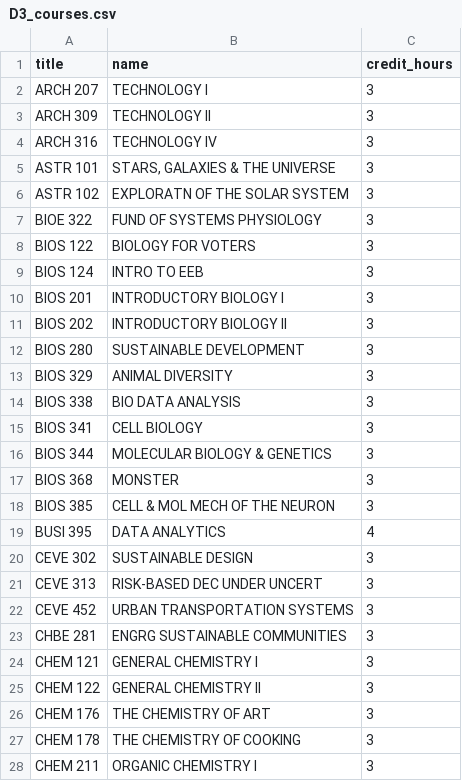
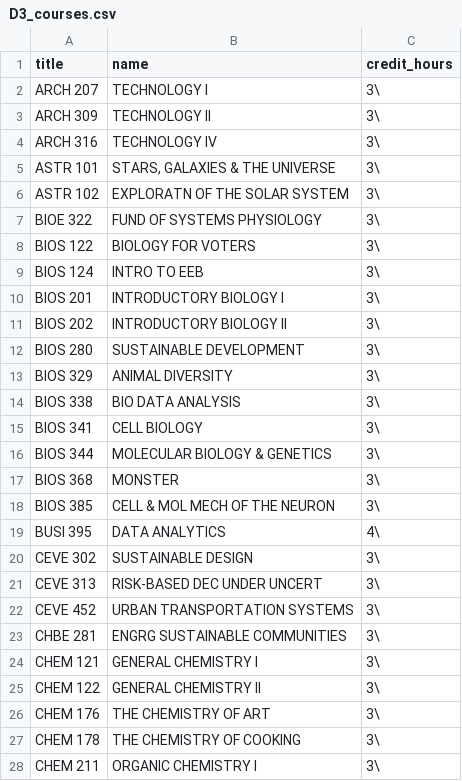
Before and after one commit to april2546/HackRice2024, a CSV file: csv_files/D3_courses.csv, drawn as a sheet; only a part is shown; the diff covers the shown part only.

Commit message:
Update D3_courses.csv

```diff
--- a/csv_files/D3_courses.csv
+++ b/csv_files/D3_courses.csv
@@ -1,28 +1,28 @@
 "title","name","credit_hours"
-"ARCH 207","TECHNOLOGY I","3"
-"ARCH 309","TECHNOLOGY II","3"
-"ARCH 316","TECHNOLOGY IV","3"
-"ASTR 101","STARS, GALAXIES & THE UNIVERSE","3"
-"ASTR 102","EXPLORATN OF THE SOLAR SYSTEM","3"
-"BIOE 322","FUND OF SYSTEMS PHYSIOLOGY","3"
-"BIOS 122","BIOLOGY FOR VOTERS","3"
-"BIOS 124","INTRO TO EEB","3"
-"BIOS 201","INTRODUCTORY BIOLOGY I","3"
-"BIOS 202","INTRODUCTORY BIOLOGY II","3"
-"BIOS 280","SUSTAINABLE DEVELOPMENT","3"
-"BIOS 329","ANIMAL DIVERSITY","3"
-"BIOS 338","BIO DATA ANALYSIS","3"
-"BIOS 341","CELL BIOLOGY","3"
-"BIOS 344","MOLECULAR BIOLOGY & GENETICS","3"
-"BIOS 368","MONSTER","3"
-"BIOS 385","CELL & MOL MECH OF THE NEURON","3"
-"BUSI 395","DATA ANALYTICS","4"
-"CEVE 302","SUSTAINABLE DESIGN","3"
-"CEVE 313","RISK-BASED DEC UNDER UNCERT","3"
-"CEVE 452","URBAN TRANSPORTATION SYSTEMS","3"
-"CHBE 281","ENGRG SUSTAINABLE COMMUNITIES","3"
-"CHEM 121","GENERAL CHEMISTRY I","3"
-"CHEM 122","GENERAL CHEMISTRY II","3"
-"CHEM 176","THE CHEMISTRY OF ART","3"
-"CHEM 178","THE CHEMISTRY OF COOKING","3"
-"CHEM 211","ORGANIC CHEMISTRY I","3"
+"ARCH 207","TECHNOLOGY I","3"\
+"ARCH 309","TECHNOLOGY II","3"\
+"ARCH 316","TECHNOLOGY IV","3"\
+"ASTR 101","STARS, GALAXIES & THE UNIVERSE","3"\
+"ASTR 102","EXPLORATN OF THE SOLAR SYSTEM","3"\
+"BIOE 322","FUND OF SYSTEMS PHYSIOLOGY","3"\
+"BIOS 122","BIOLOGY FOR VOTERS","3"\
+"BIOS 124","INTRO TO EEB","3"\
+"BIOS 201","INTRODUCTORY BIOLOGY I","3"\
+"BIOS 202","INTRODUCTORY BIOLOGY II","3"\
+"BIOS 280","SUSTAINABLE DEVELOPMENT","3"\
+"BIOS 329","ANIMAL DIVERSITY","3"\
+"BIOS 338","BIO DATA ANALYSIS","3"\
+"BIOS 341","CELL BIOLOGY","3"\
+"BIOS 344","MOLECULAR BIOLOGY & GENETICS","3"\
+"BIOS 368","MONSTER","3"\
+"BIOS 385","CELL & MOL MECH OF THE NEURON","3"\
+"BUSI 395","DATA ANALYTICS","4"\
+"CEVE 302","SUSTAINABLE DESIGN","3"\
+"CEVE 313","RISK-BASED DEC UNDER UNCERT","3"\
+"CEVE 452","URBAN TRANSPORTATION SYSTEMS","3"\
+"CHBE 281","ENGRG SUSTAINABLE COMMUNITIES","3"\
+"CHEM 121","GENERAL CHEMISTRY I","3"\
+"CHEM 122","GENERAL CHEMISTRY II","3"\
+"CHEM 176","THE CHEMISTRY OF ART","3"\
+"CHEM 178","THE CHEMISTRY OF COOKING","3"\
+"CHEM 211","ORGANIC CHEMISTRY I","3"\
```
Also changed, not shown: 90 edited cells elsewhere in this file.
